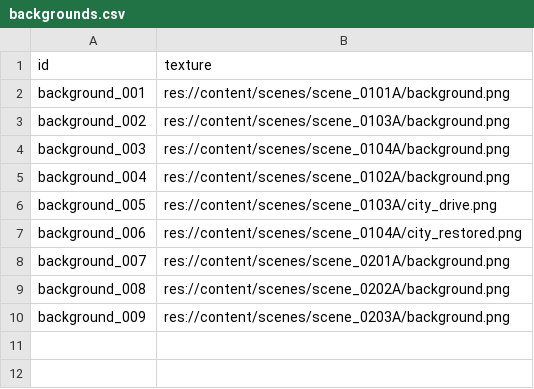
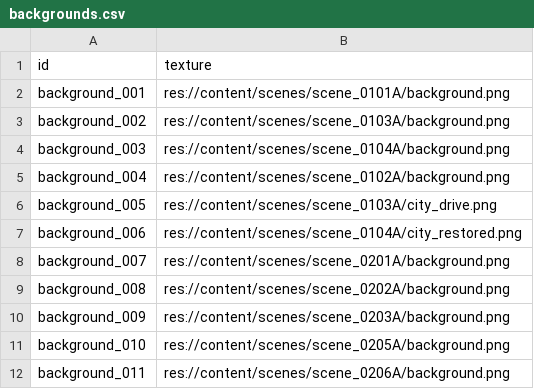
Before and after one commit to vitalight/Star-World-V3, a CSV file: content/campaign/backgrounds.csv, drawn as a sheet; the diff names each change by its address in the sheet, - before the commit and + after, or states it on an @@ line.

```diff
--- a/content/campaign/backgrounds.csv
+++ b/content/campaign/backgrounds.csv
+row 11: background_010 | res://content/scenes/scene_0205A/background.png
+row 12: background_011 | res://content/scenes/scene_0206A/background.png
```
Also changed, not shown: content/campaign/levels.csv, content/campaign/waves.csv, 37 other files.
